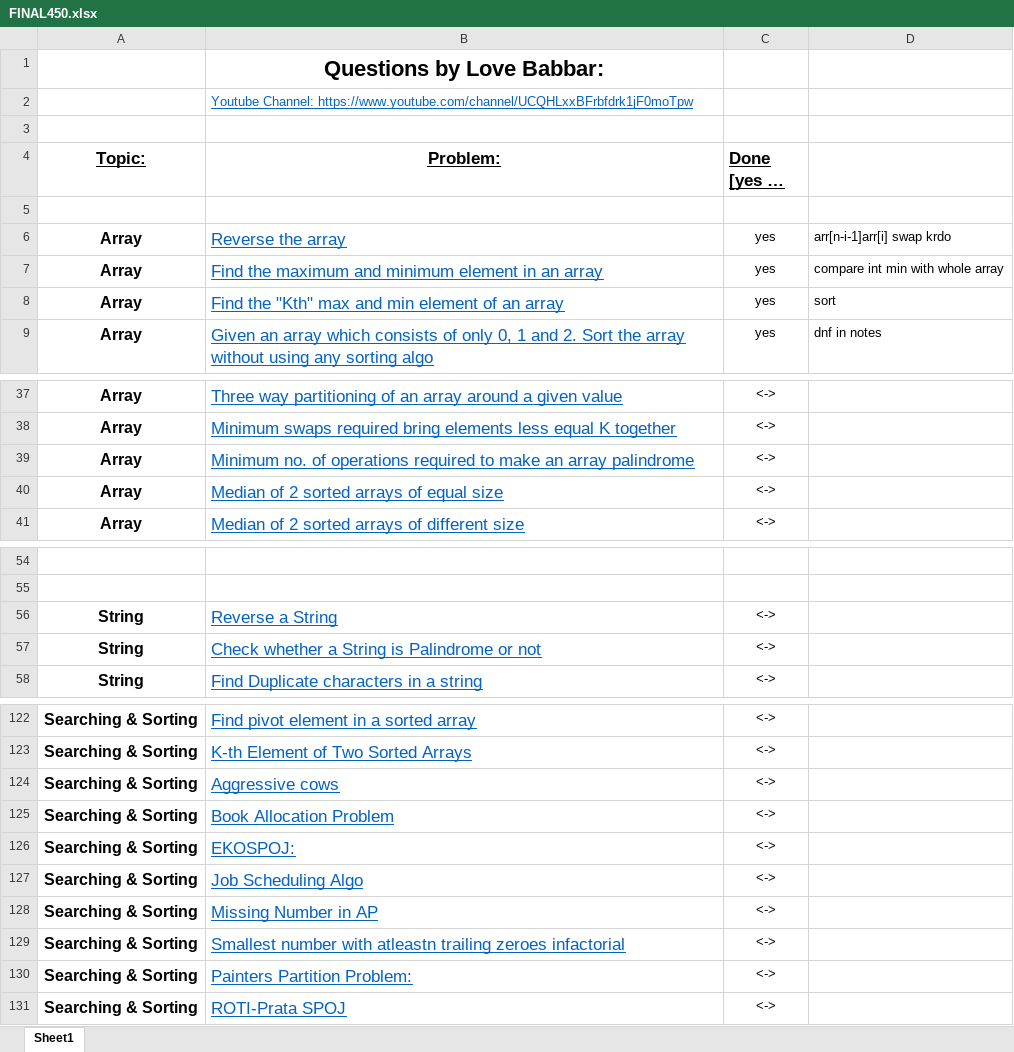
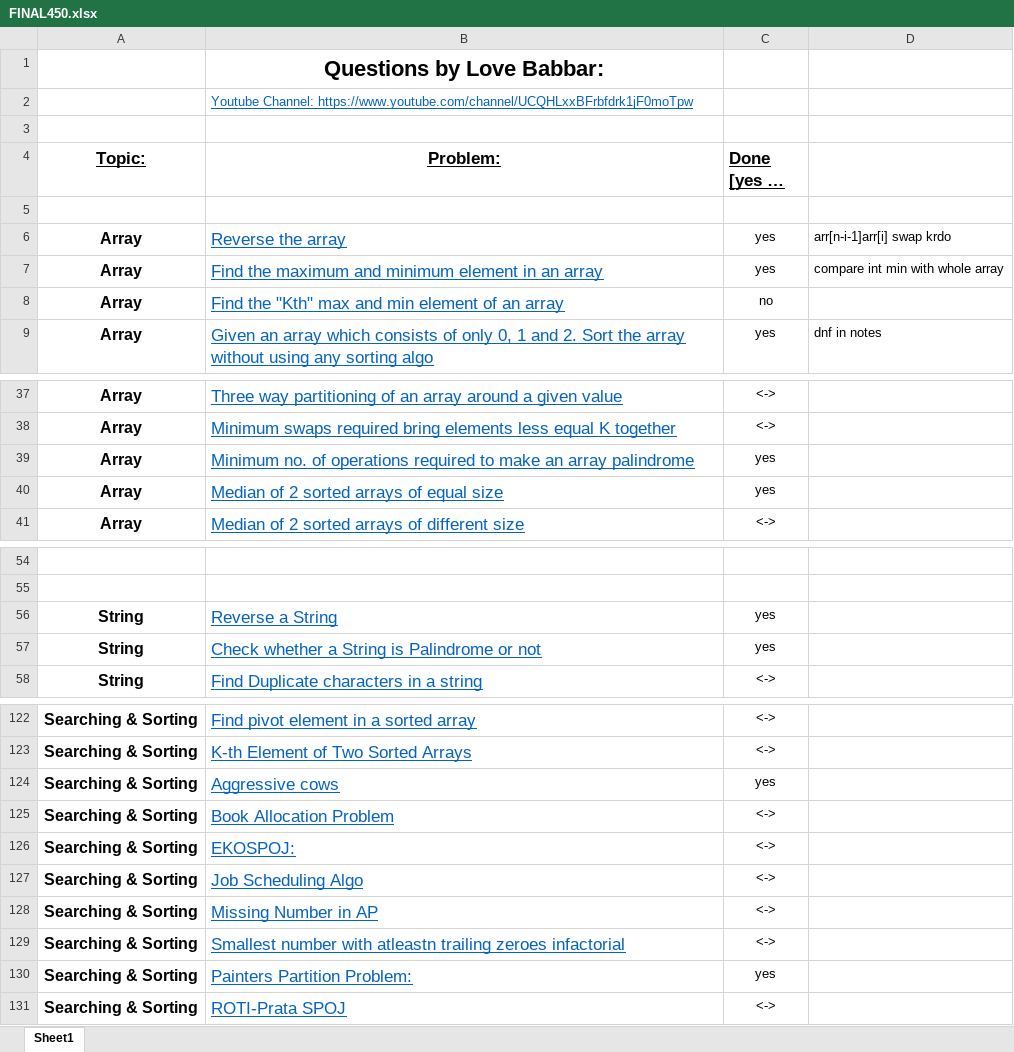
Before and after one commit to Anshul7417/Dsa, an Excel workbook: Sheet/FINAL450.xlsx, sheet Sheet1, drawn as a sheet; only a part is shown, gaps mark what is left out; long unchanged cells end in …; values as stored, in another font and other column widths than the file's, no borders; the diff covers the shown part only; the diff names each change by its address in the sheet, - before the commit and + after, or states it on an @@ line.

```diff
--- a/Sheet/FINAL450.xlsx (sheet Sheet1)
+++ b/Sheet/FINAL450.xlsx (sheet Sheet1)
-C8 (Done [yes or no]): yes
+C8 (Done [yes or no]): no
-D8: sort
+D8: (empty)
-C39:C40 (Done [yes or no]): <->
+C39:C40 (Done [yes or no]): yes
-C56:C57 (Done [yes or no]): <->
+C56:C57 (Done [yes or no]): yes
-C124 (Done [yes or no]): <->
+C124 (Done [yes or no]): yes
-C130 (Done [yes or no]): <->
+C130 (Done [yes or no]): yes
```
Also changed, not shown: 10 edited cells elsewhere in this sheet, 5 other files.
